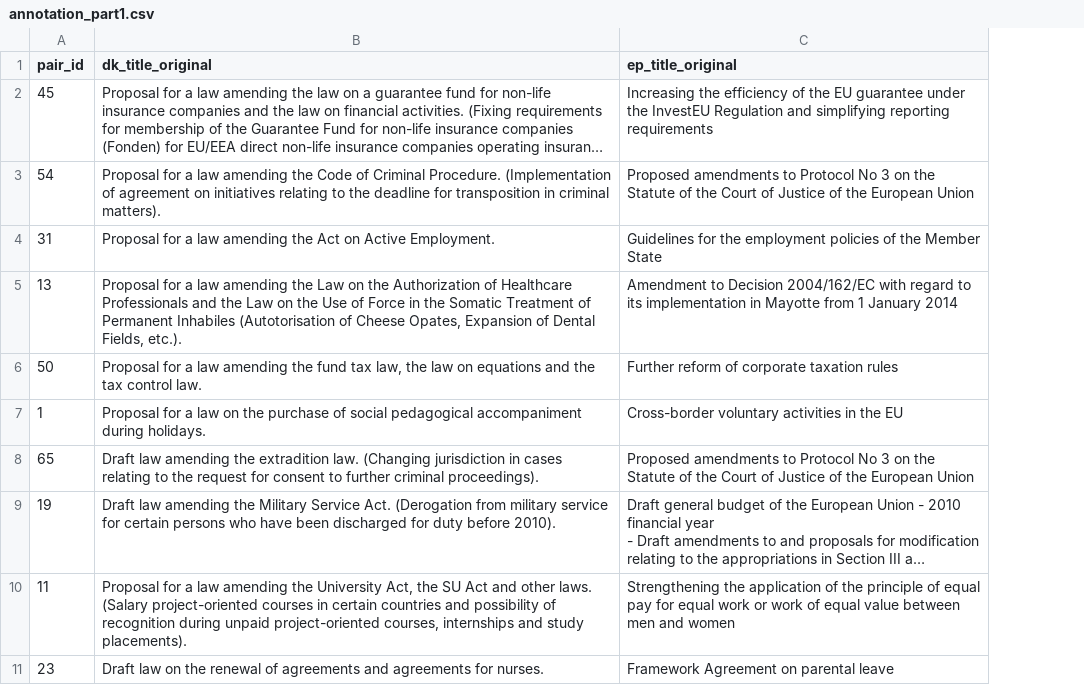
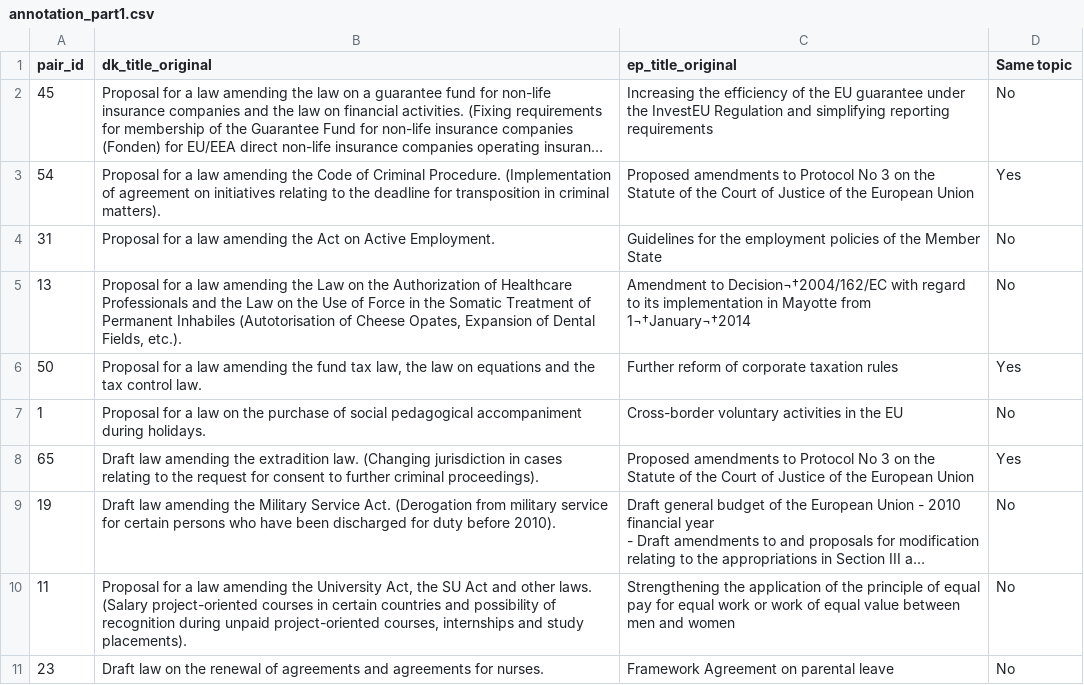
Before and after one commit to JBH010/Danish-politics-project, a CSV file: annotation_part1.csv, drawn as a sheet; only a part is shown; long unchanged cells end in …; the diff names each change by its address in the sheet, - before the commit and + after, or states it on an @@ line.

Commit message:
annotated

```diff
--- a/annotation_part1.csv
+++ b/annotation_part1.csv
+column D (Same topic), rows 2-11: No | Yes | No | No | Yes | No | Yes | No | No | No
-C5 (ep_title_original): Amendment to Decision 2004/162/EC with regard to its implementation in Mayotte from 1 January 2014
+C5 (ep_title_original): Amendment to Decision¬†2004/162/EC with regard to its implementation in Mayotte from 1¬†January¬†2014
```
